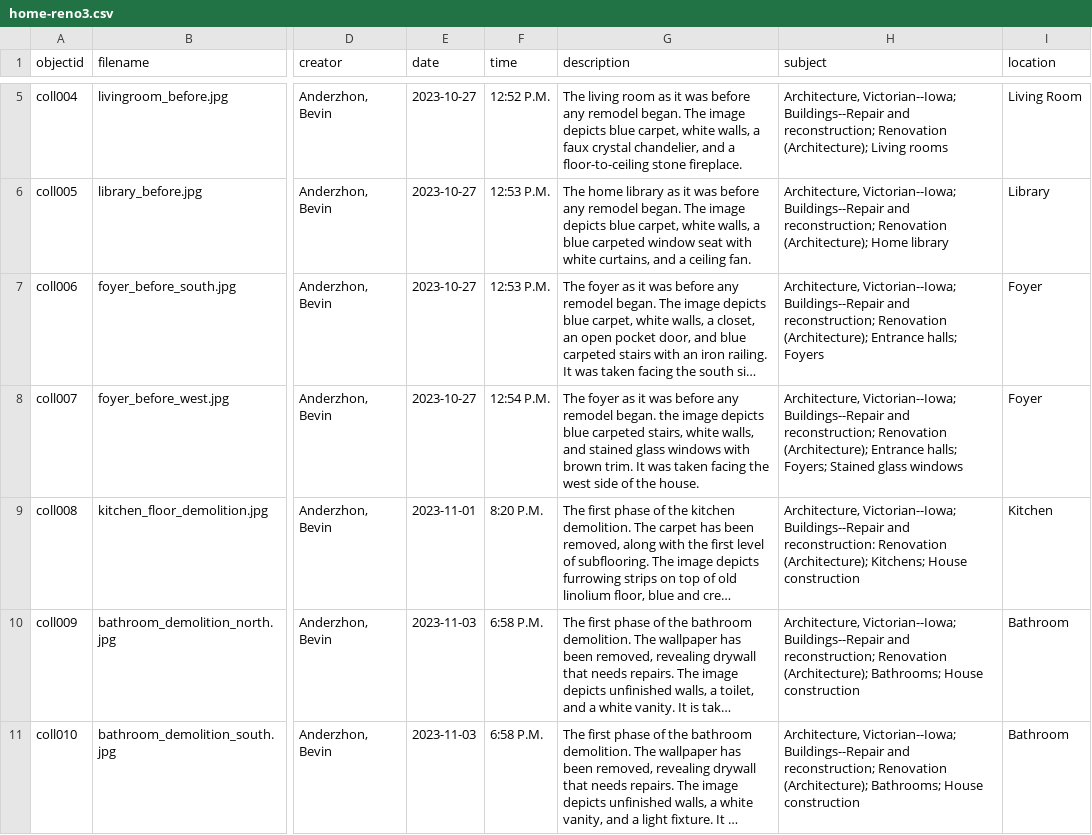
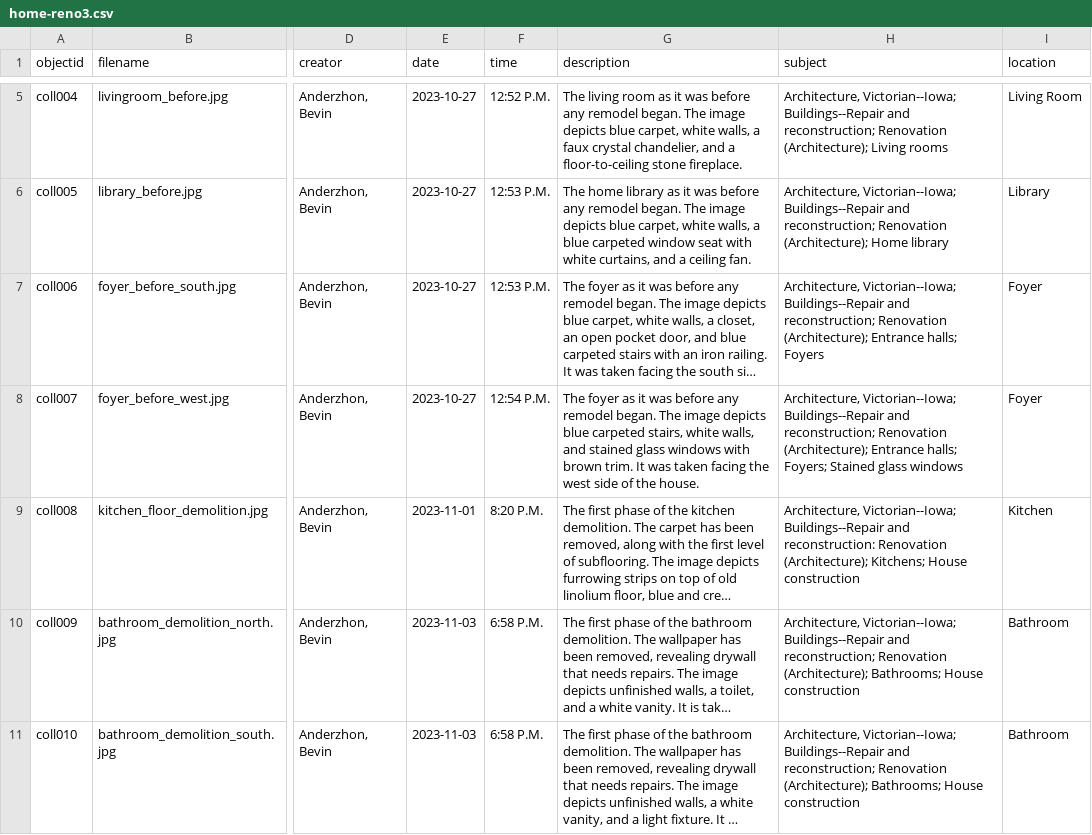
Before and after one commit to banderzhon/anderzhon-renovation, a CSV file: assets/home-reno3.csv, drawn as a sheet; only a part is shown, gaps mark what is left out; long unchanged cells end in …; the diff names each change by its address in the sheet, - before the commit and + after, or states it on an @@ line.

Commit message:
Update home-reno3.csv

```diff
--- a/assets/home-reno3.csv
+++ b/assets/home-reno3.csv
-G8 (description): …remodel began. the image depicts…
+G8 (description): …remodel began. The image depicts…
```
